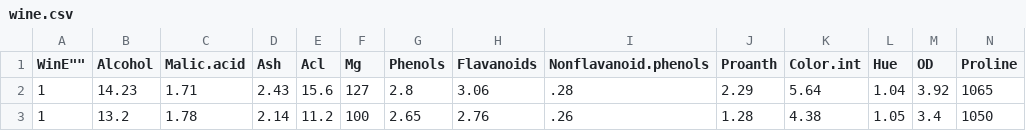
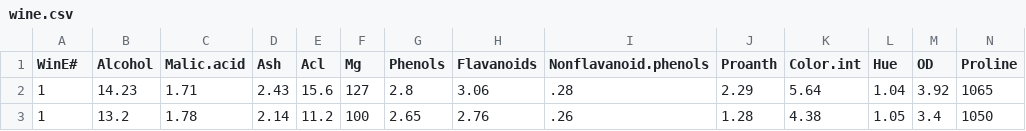
Before and after one commit to Crazed-png/HOMEWORK, a CSV file: wine.csv, drawn as a sheet; only a part is shown.

Commit message:
Update wine.csv

```diff
--- a/wine.csv
+++ b/wine.csv
@@ -1,2 +1,2 @@
-WinE"",Alcohol,Malic.acid,Ash,Acl,Mg,Phenols,Flavanoids,Nonflavanoid.phenols,Proanth,Color.int,Hue,OD,Proline
+WinE#,Alcohol,Malic.acid,Ash,Acl,Mg,Phenols,Flavanoids,Nonflavanoid.phenols,Proanth,Color.int,Hue,OD,Proline
 1,14.23,1.71,2.43,15.6,127,2.8,3.06,.28,2.29,5.64,1.04,3.92,1065
```
